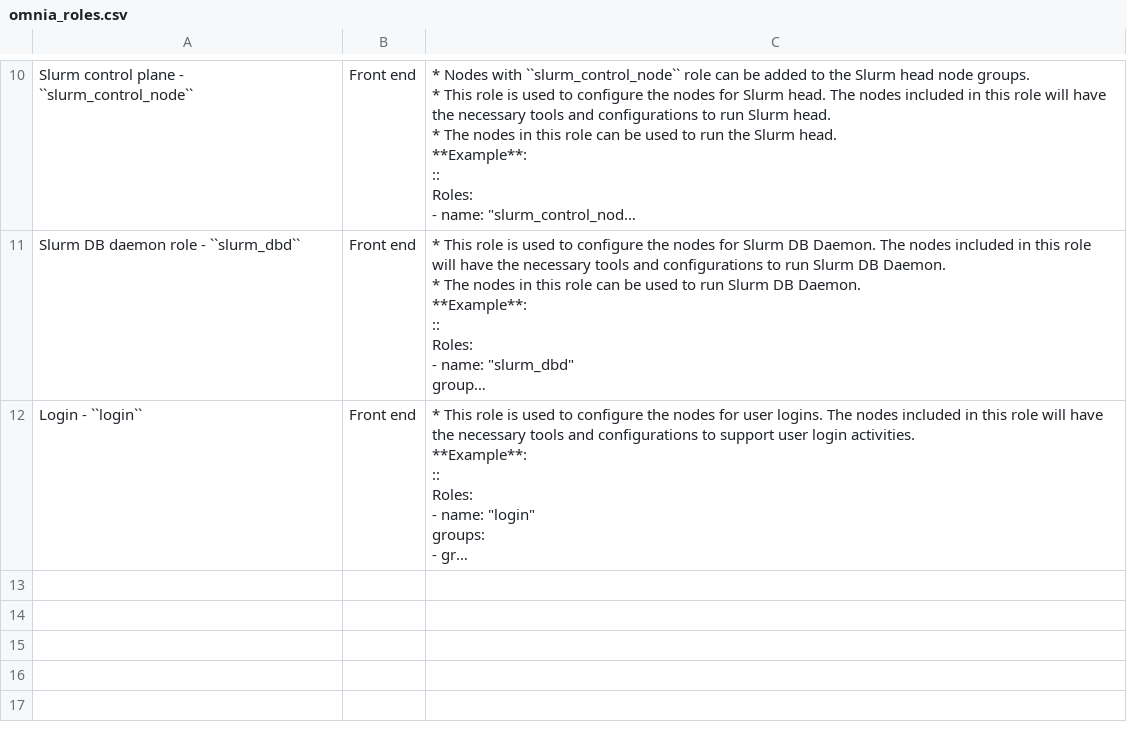
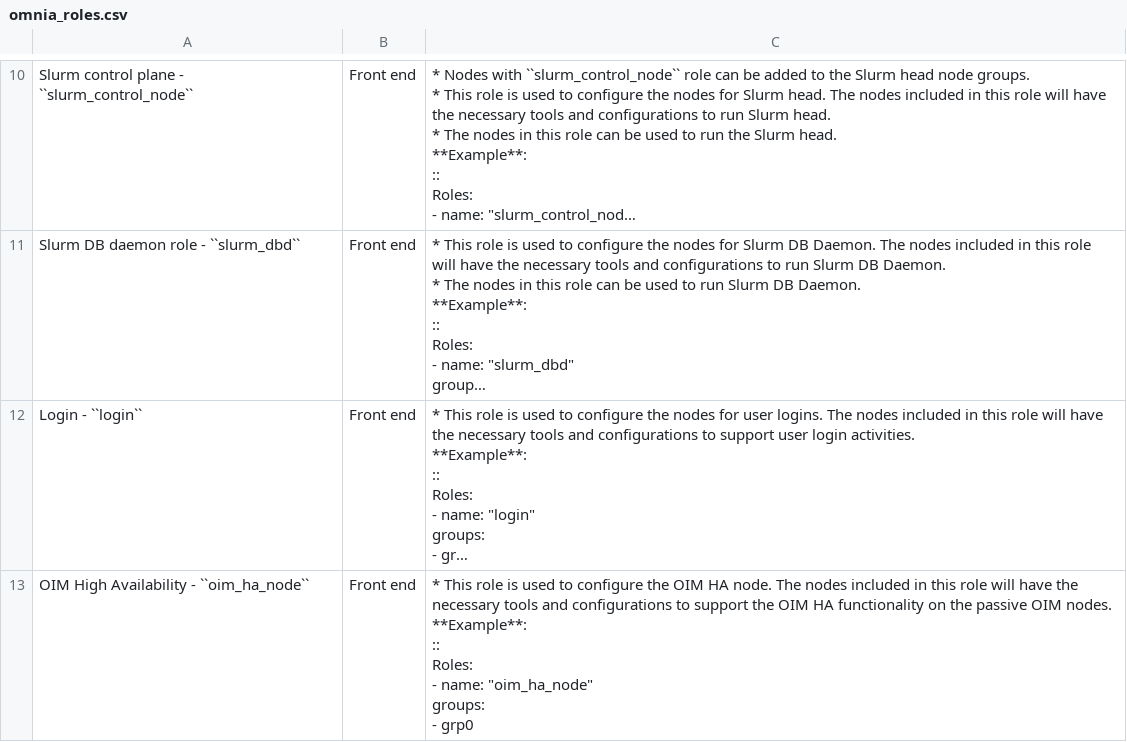
Before and after one commit to vasanthsathya/omnia, a CSV file: docs/source/Tables/omnia_roles.csv, drawn as a sheet; only a part is shown, gaps mark what is left out; long unchanged cells end in …; ↵ is a line break in a cell; the diff names each change by its address in the sheet, - before the commit and + after, or states it on an @@ line.

```diff
--- a/docs/source/Tables/omnia_roles.csv
+++ b/docs/source/Tables/omnia_roles.csv
+row 13: OIM High Availability - ``oim_ha_node`` | Front end | * This role is used to configure the OIM HA node. The nodes included in this role will have the necessary tools and configurations to support the OIM HA functionality on the passive OIM nodes. ↵ **Example**: ↵ :: ↵ Roles: ↵ - name: "oim_ha_node" ↵ groups: ↵ - grp0
```
Also changed, not shown: 4 other files.
